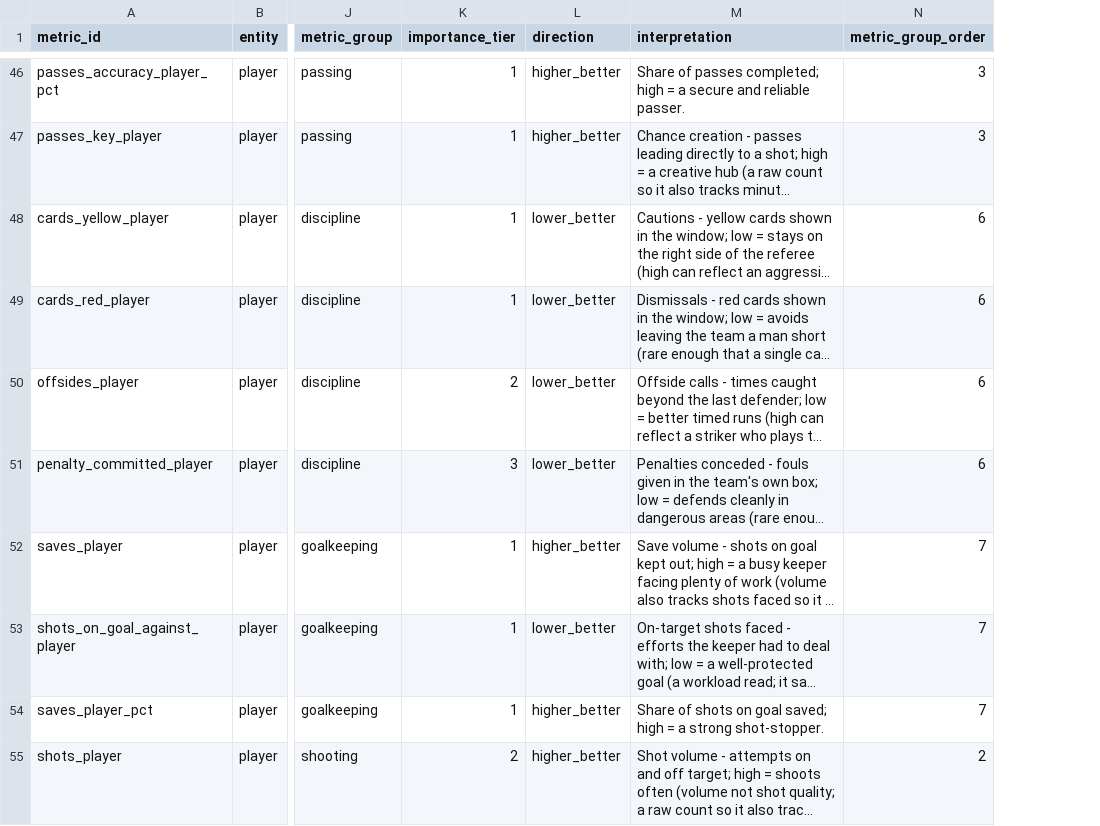
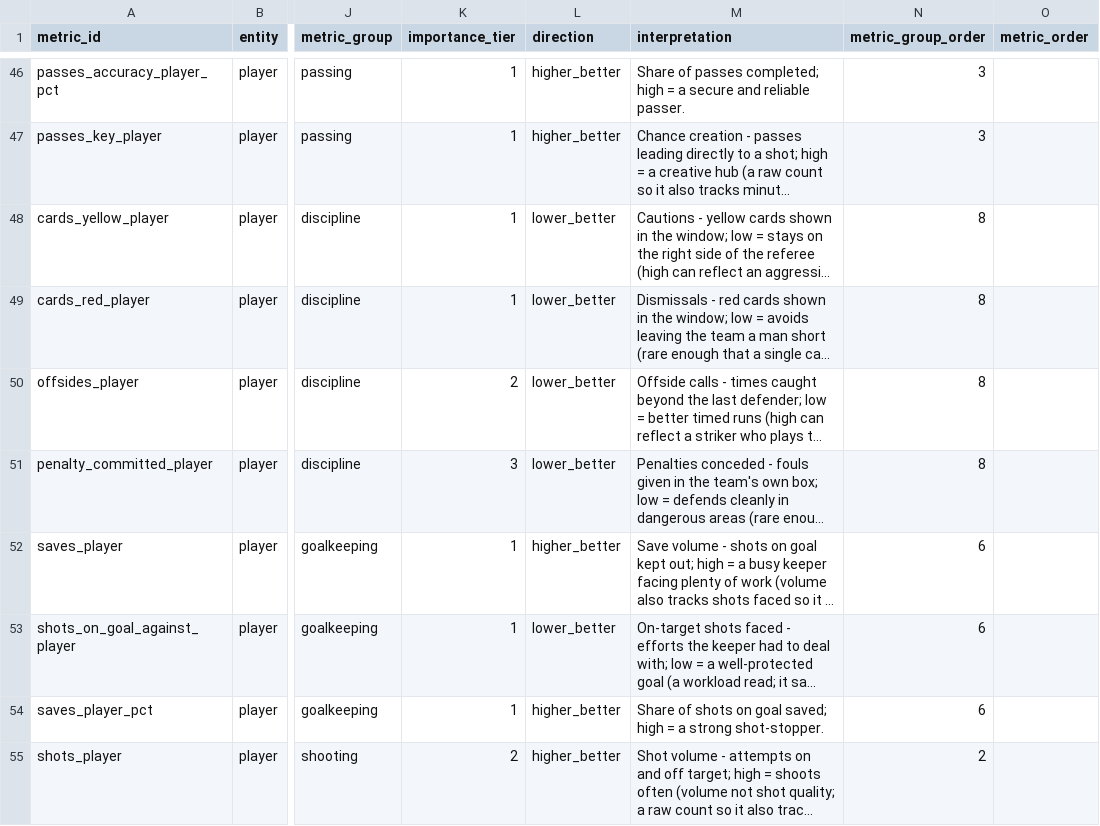
Before and after one commit to ramialfahham/football-data-pipeline, a CSV file: dbt_project/seeds/metric_catalogue.csv, drawn as a sheet; only a part is shown, gaps mark what is left out; long unchanged cells end in …; the diff covers the shown part only; the diff names each change by its address in the sheet, - before the commit and + after, or states it on an @@ line.

```diff
--- a/dbt_project/seeds/metric_catalogue.csv
+++ b/dbt_project/seeds/metric_catalogue.csv
+column O (metric_order), empty
-N48:N51 (metric_group_order): 6
+N48:N51 (metric_group_order): 8
-N52:N54 (metric_group_order): 7
+N52:N54 (metric_group_order): 6
```
Also changed, not shown: 16 edited cells elsewhere in this file, 23 other files.
